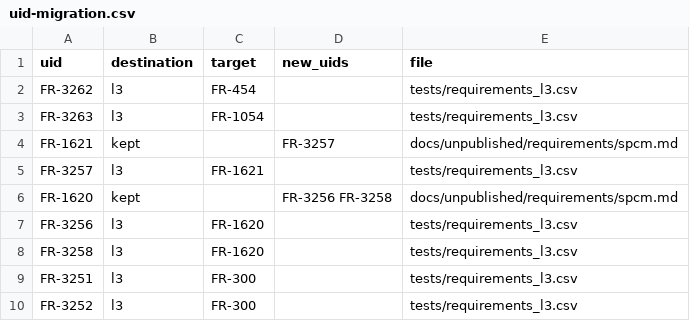
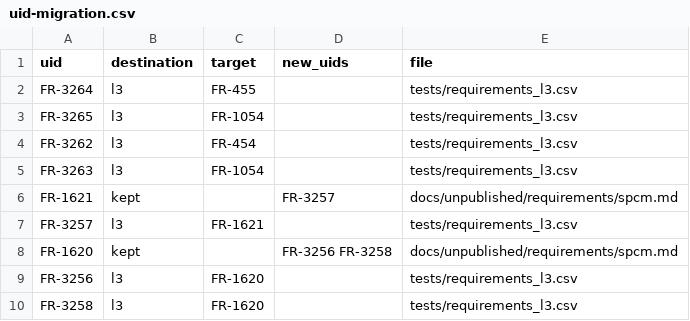
Before and after one commit to nevesgeovana/pyflightstream, a CSV file: docs/srs/uid-migration.csv, drawn as a sheet; only a part is shown; the shorter side is filled out with more unchanged rows; the diff names each change by its address in the sheet, - before the commit and + after, or states it on an @@ line.

```diff
--- a/docs/srs/uid-migration.csv
+++ b/docs/srs/uid-migration.csv
+row 2: FR-3264 | l3 | FR-455 |  | tests/requirements_l3.csv
+row 3: FR-3265 | l3 | FR-1054 |  | tests/requirements_l3.csv
```
Also changed, not shown: 9 other files.
